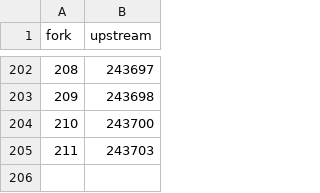
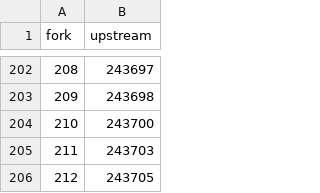
Before and after one commit to maximtop/AdguardFilters, a TSV file: copies.tsv, drawn as a sheet; only a part is shown, gaps mark what is left out; the diff names each change by its address in the sheet, - before the commit and + after, or states it on an @@ line.

```diff
--- a/copies.tsv
+++ b/copies.tsv
+row 206: 212 | 243705
```
